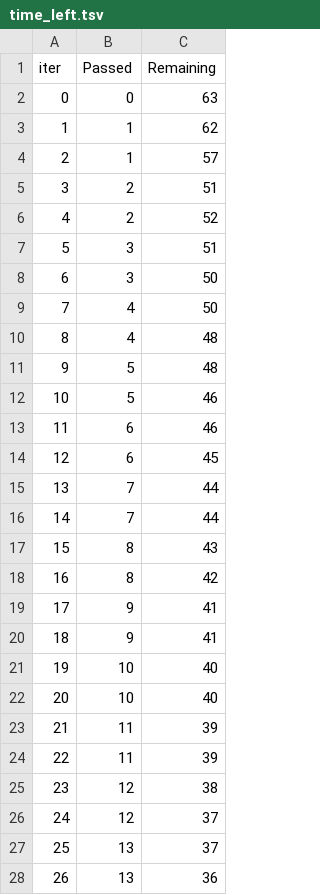
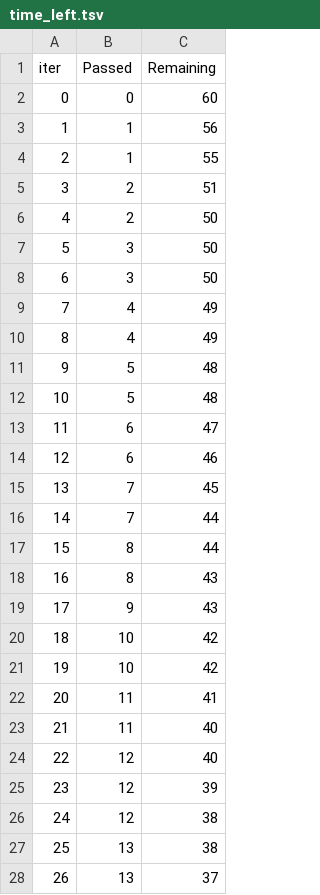
Before and after one commit to chakri8826/MLProject, a TSV file: catboost_info/time_left.tsv, drawn as a sheet; only a part is shown; the diff covers the shown part only.

```diff
--- a/catboost_info/time_left.tsv
+++ b/catboost_info/time_left.tsv
@@ -1,28 +1,28 @@
 iter	Passed	Remaining
-0	0	63
-1	1	62
-2	1	57
+0	0	60
+1	1	56
+2	1	55
 3	2	51
-4	2	52
-5	3	51
+4	2	50
+5	3	50
 6	3	50
-7	4	50
-8	4	48
+7	4	49
+8	4	49
 9	5	48
-10	5	46
-11	6	46
-12	6	45
-13	7	44
+10	5	48
+11	6	47
+12	6	46
+13	7	45
 14	7	44
-15	8	43
-16	8	42
-17	9	41
-18	9	41
-19	10	40
-20	10	40
-21	11	39
-22	11	39
-23	12	38
-24	12	37
-25	13	37
-26	13	36
+15	8	44
+16	8	43
+17	9	43
+18	10	42
+19	10	42
+20	11	41
+21	11	40
+22	12	40
+23	12	39
+24	12	38
+25	13	38
+26	13	37
```
Also changed, not shown: 130 edited cells elsewhere in this file, 12 other files.
